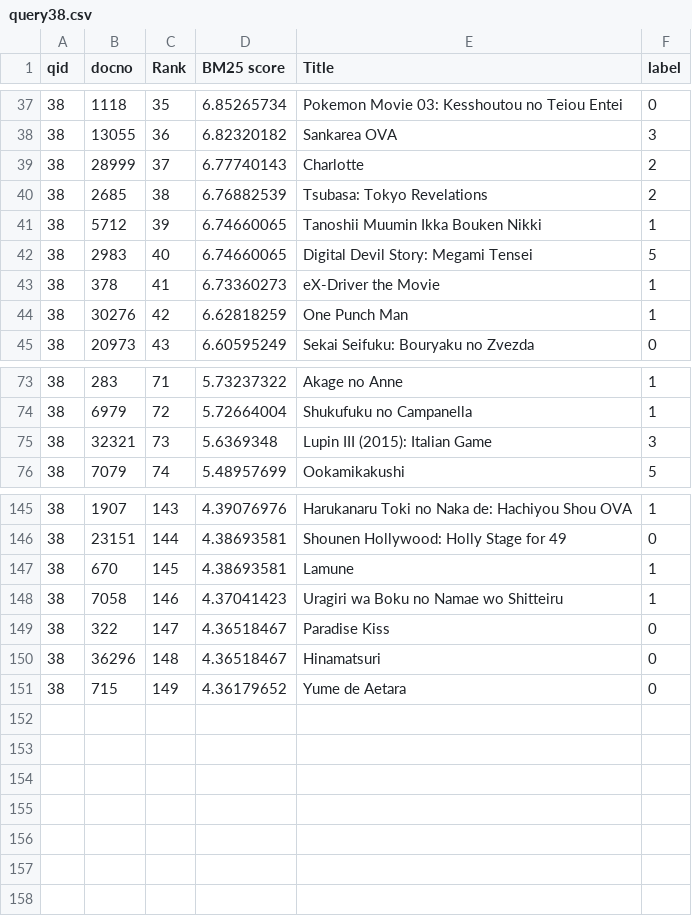
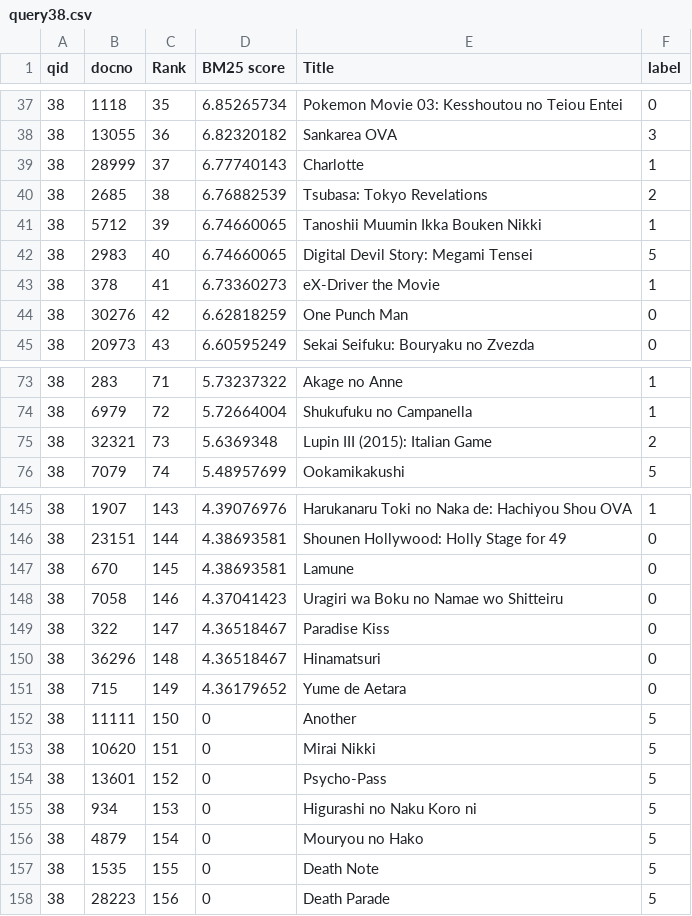
Before and after one commit to OkabeRintarouBeta/Anime-Search-Engine, a CSV file: system_rating/rated1-20/query38.csv, drawn as a sheet; only a part is shown, gaps mark what is left out; the diff covers the shown part only.

```diff
--- a/system_rating/rated1-20/query38.csv
+++ b/system_rating/rated1-20/query38.csv
@@ -38,3 +38,3 @@ qid,docno,Rank,BM25 score,Title,label
 38,13055,36,6.82320182,Sankarea OVA,3
-38,28999,37,6.77740143,Charlotte,2
+38,28999,37,6.77740143,Charlotte,1
 38,2685,38,6.76882539,Tsubasa: Tokyo Revelations,2
@@ -43,3 +43,3 @@ qid,docno,Rank,BM25 score,Title,label
 38,378,41,6.73360273,eX-Driver the Movie,1
-38,30276,42,6.62818259,One Punch Man,1
+38,30276,42,6.62818259,One Punch Man,0
 38,20973,43,6.60595249,Sekai Seifuku: Bouryaku no Zvezda,0
@@ -74,3 +74,3 @@ qid,docno,Rank,BM25 score,Title,label
 38,6979,72,5.72664004,Shukufuku no Campanella,1
-38,32321,73,5.6369348,Lupin III (2015): Italian Game,3
+38,32321,73,5.6369348,Lupin III (2015): Italian Game,2
 38,7079,74,5.48957699,Ookamikakushi,5
@@ -146,4 +146,4 @@ qid,docno,Rank,BM25 score,Title,label
 38,23151,144,4.38693581,Shounen Hollywood: Holly Stage for 49,0
-38,670,145,4.38693581,Lamune,1
-38,7058,146,4.37041423,Uragiri wa Boku no Namae wo Shitteiru,1
+38,670,145,4.38693581,Lamune,0
+38,7058,146,4.37041423,Uragiri wa Boku no Namae wo Shitteiru,0
 38,322,147,4.36518467,Paradise Kiss,0
@@ -151 +151,8 @@ qid,docno,Rank,BM25 score,Title,label
 38,715,149,4.36179652,Yume de Aetara,0
+38,11111,150,0,Another,5
+38,10620,151,0,Mirai Nikki,5
+38,13601,152,0,Psycho-Pass,5
+38,934,153,0,Higurashi no Naku Koro ni,5
+38,4879,154,0,Mouryou no Hako,5
+38,1535,155,0,Death Note,5
+38,28223,156,0,Death Parade,5
```
Also changed, not shown: 9 edited cells elsewhere in this file, system_rating/rated1-20/query31.csv, system_rating/rated1-20/query37.csv, 2 other files.
